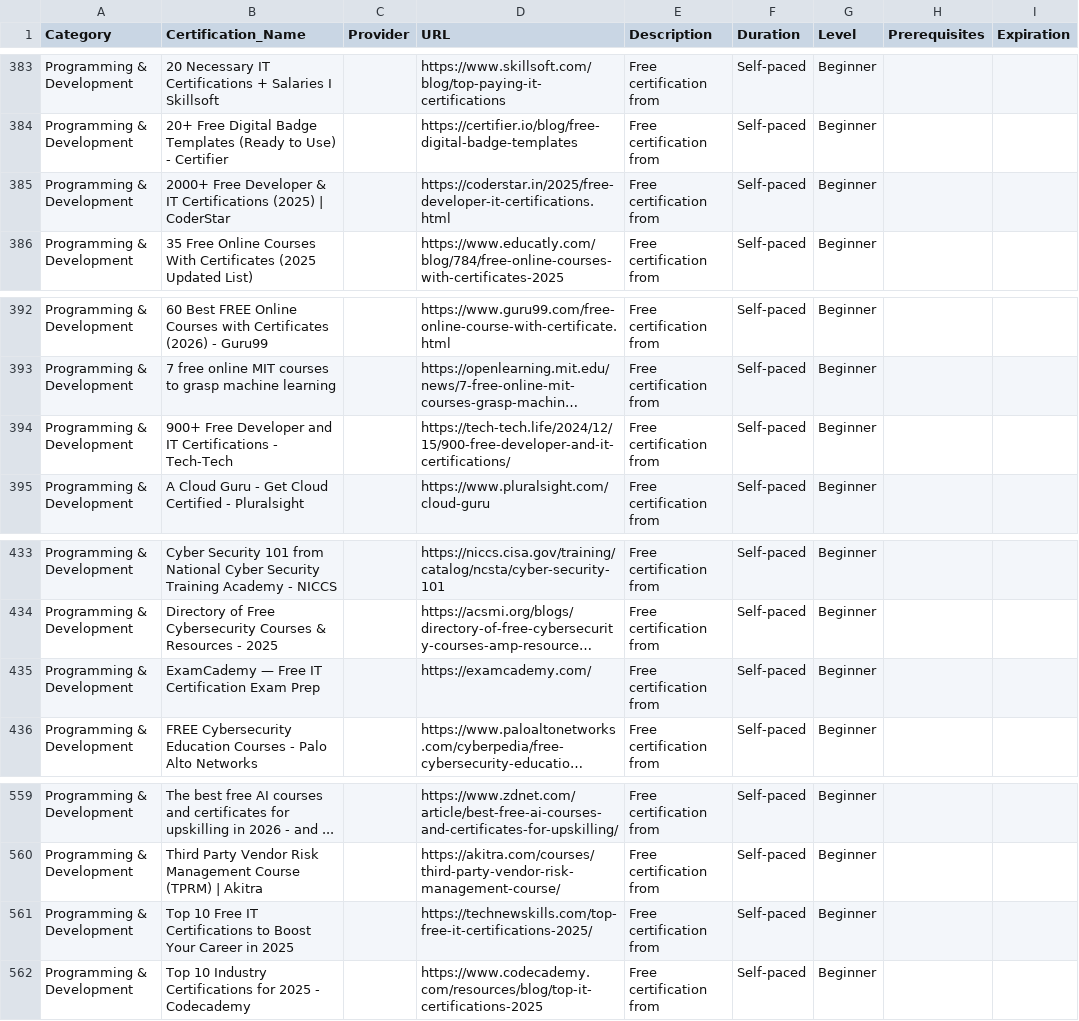
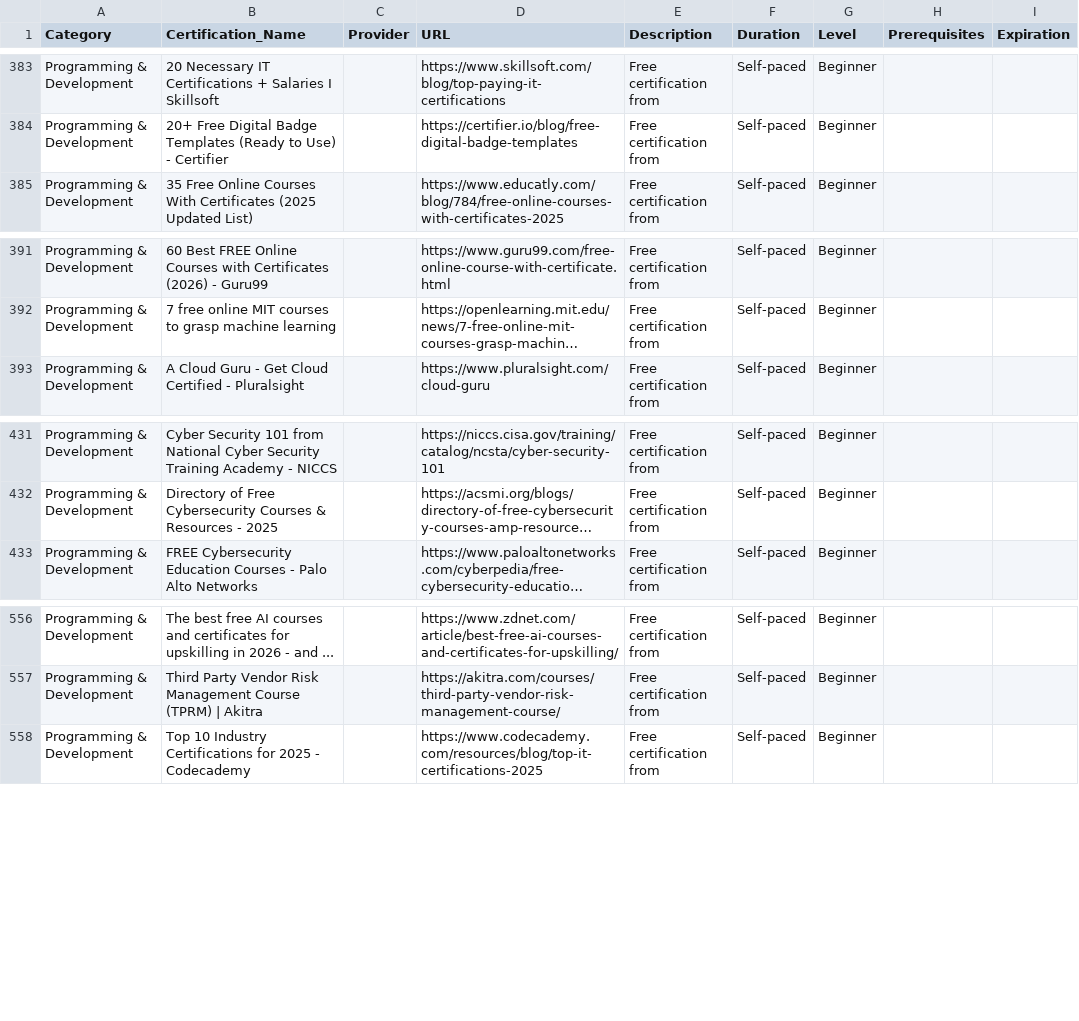
Before and after one commit to saint1415/free_certs, a CSV file: free_certifications.csv, drawn as a sheet; only a part is shown, gaps mark what is left out; long unchanged cells end in …; the diff names each change by its address in the sheet, - before the commit and + after, or states it on an @@ line.

```diff
--- a/free_certifications.csv
+++ b/free_certifications.csv
-row 385: Programming & Development | 2000+ Free Developer & IT Certifications (2025) | CoderStar |  | https://coderstar.in/2025/free-developer-it-certifications.html | Free certification from | Self-paced | Beginner
-row 394: Programming & Development | 900+ Free Developer and IT Certifications - Tech-Tech |  | https://tech-tech.life/2024/12/15/900-free-developer-and-it-certifications/ | Free certification from | Self-paced | Beginner
-row 435: Programming & Development | ExamCademy — Free IT Certification Exam Prep |  | https://examcademy.com/ | Free certification from | Self-paced | Beginner
-row 561: Programming & Development | Top 10 Free IT Certifications to Boost Your Career in 2025 |  | https://technewskills.com/top-free-it-certifications-2025/ | Free certification from | Self-paced | Beginner
```
Also changed, not shown: 2 other files.
